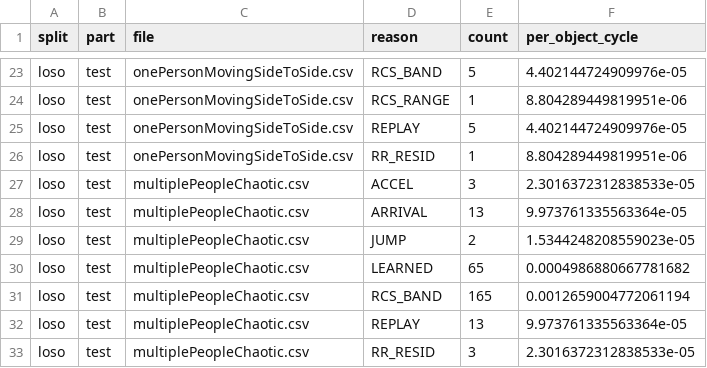
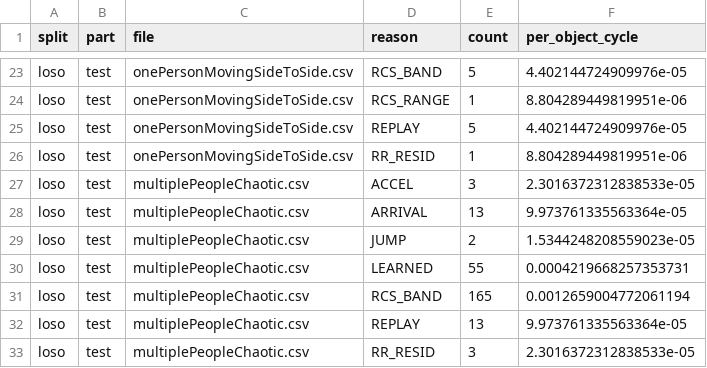
Before and after one commit to Aurora-source/phantom-guard, a CSV file: docs/results/clean_eval_reasons.csv, drawn as a sheet; only a part is shown, gaps mark what is left out.

```diff
--- a/docs/results/clean_eval_reasons.csv
+++ b/docs/results/clean_eval_reasons.csv
@@ -29,3 +29,3 @@ loso,test,multiplePeopleChaotic.csv,ARRIVAL,13,9.973761335563364e-05
 loso,test,multiplePeopleChaotic.csv,JUMP,2,1.5344248208559023e-05
-loso,test,multiplePeopleChaotic.csv,LEARNED,65,0.0004986880667781682
+loso,test,multiplePeopleChaotic.csv,LEARNED,55,0.0004219668257353731
 loso,test,multiplePeopleChaotic.csv,RCS_BAND,165,0.0012659004772061194
```
Also changed, not shown: docs/results/attack_eval_clean.csv, docs/results/attack_eval_layers.csv, 9 other files.
